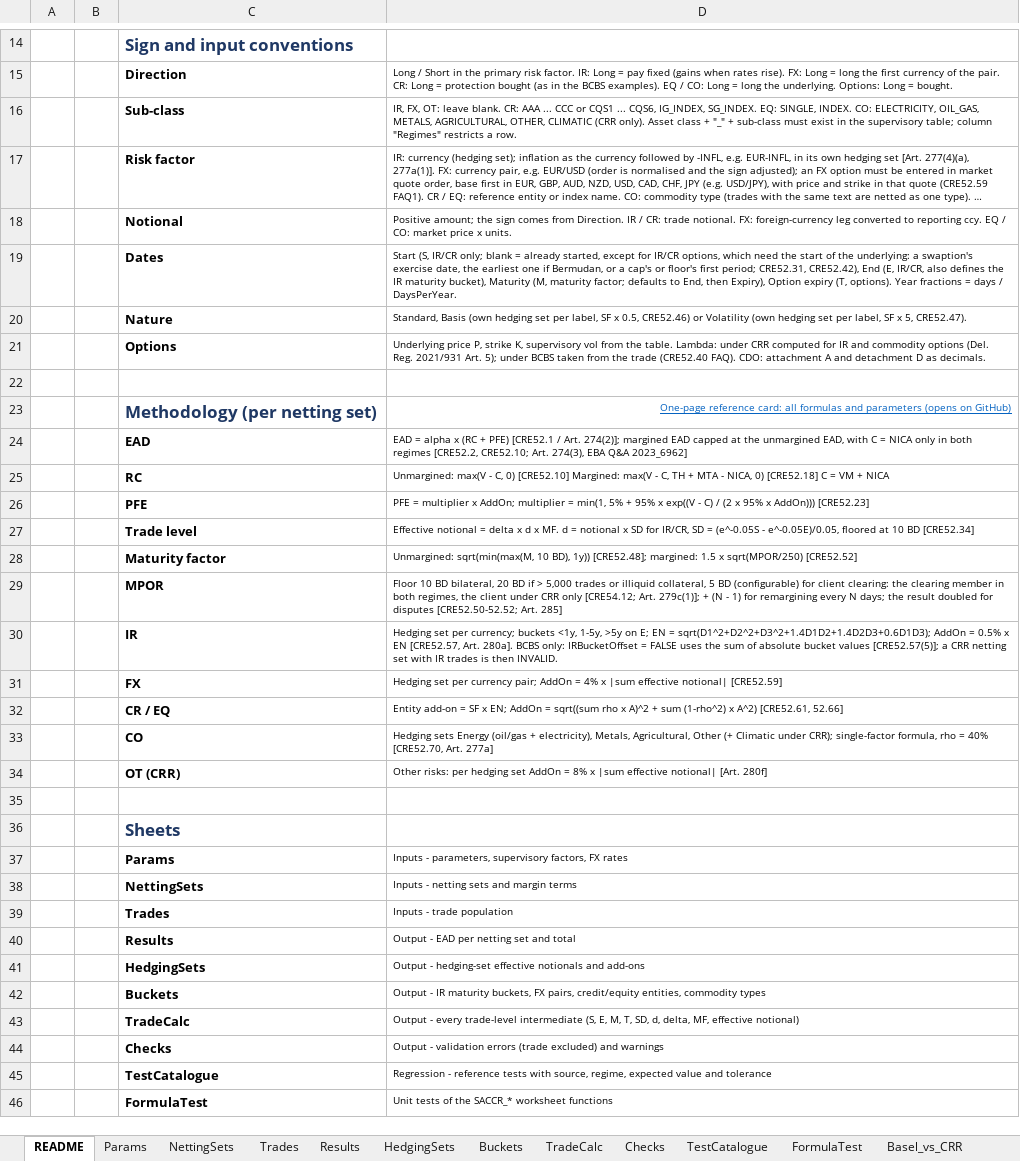
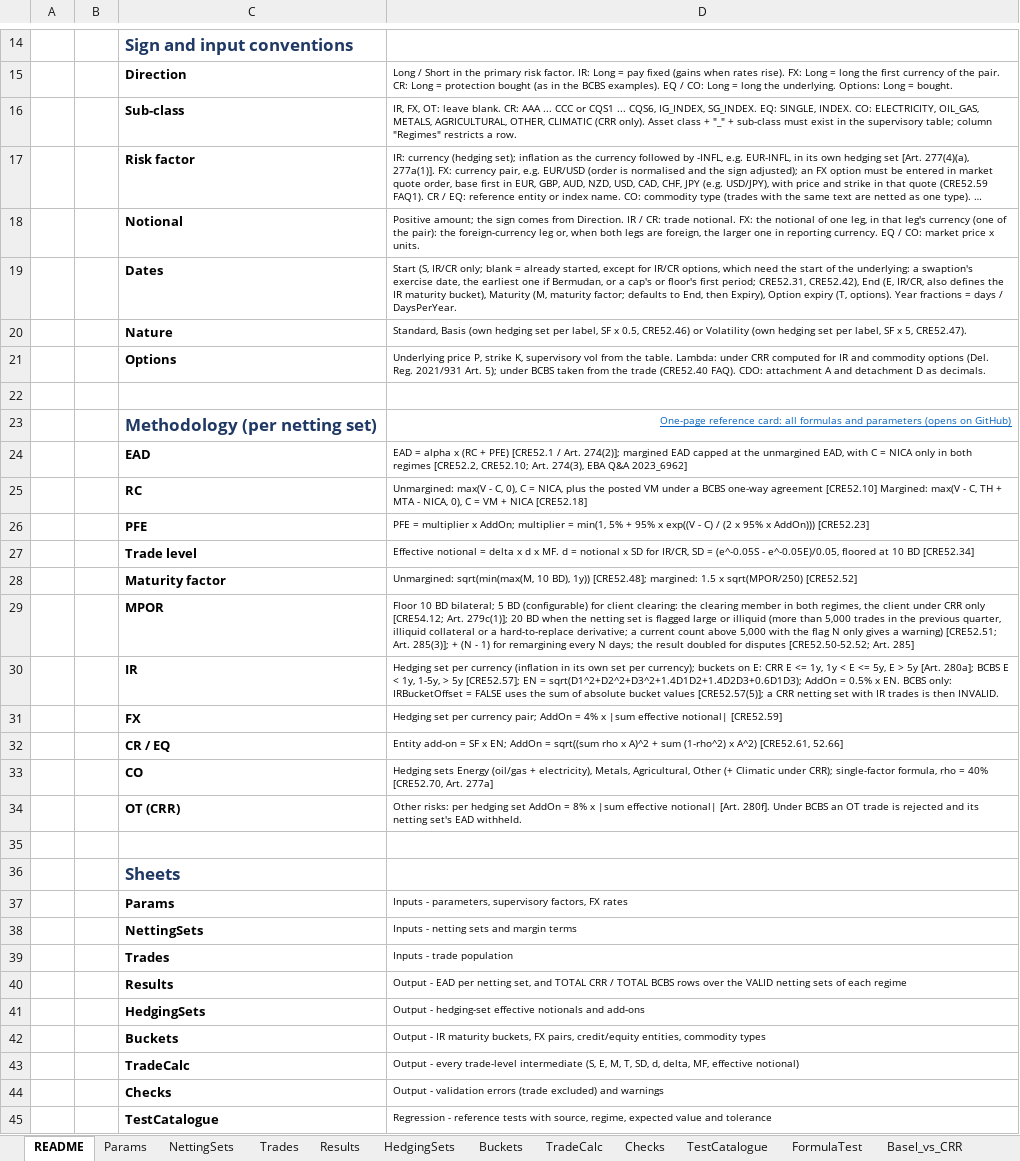
Before and after one commit to danielep71/K-SACCR, an Excel workbook: src/workbook/SACCR_Template.xlsx, sheet README, drawn as a sheet; only a part is shown, gaps mark what is left out; the shorter side is filled out with more unchanged rows; long unchanged cells end in …; values as stored, in another font and other column widths than the file's, no borders; the diff covers the shown part only; the diff names each change by its address in the sheet, - before the commit and + after, or states it on an @@ line.

Commit message:
README sheet: wider column C, section borders, collapsible sections and current text (#231)
README sheet of the template: column C 55 wide; each section framed with a thin outer border and dashed inner lines; each section's detail rows grouped under its title row (+/- button, summary above, expanded by default); 17 texts brought in line with the engine, template and methodology (per-regime TOTAL rows, CRR/BCBS IR buckets, MPOR floors and the large-or-illiquid flag, collateral C, BCBS OT rejection, FX notional leg, economic-trade legs, declared SACCR_* argument names, digital options not supported, unmargined cap basis, sample netting sets, supported platforms), with row heights to fit. Patched at XML level, preserving the data-validation extensions.

Validation: package integrity; openpyxl and LibreOffice checks; python tools/check.py passes. Owner Excel check (2026-10-15): opens cleanly, width and borders as designed, +/- buttons collapse and expand each section, every text fully visible.

```diff
--- a/src/workbook/SACCR_Template.xlsx (sheet README)
+++ b/src/workbook/SACCR_Template.xlsx (sheet README)
-D18: …notional. FX: foreign-currency leg converted to reporting ccy. EQ /…
+D18: …notional. FX: the notional of one leg, in that leg's currency (one of the pair): the foreign-currency leg or, when both legs are foreign, the larger one in reporting currency. EQ /…
-D25: …- C, 0) [CRE52.10] Margined: max(V - C, TH + MTA - NICA, 0) [CRE52.18] C = VM + NICA
+D25: …- C, 0), C = NICA, plus the posted VM under a BCBS one-way agreement [CRE52.10] Margined: max(V - C, TH + MTA - NICA, 0), C = VM + NICA [CRE52.18]
-D29: …10 BD bilateral, 20 BD if > 5,000 trades or illiquid collateral, 5 BD (configurable) for client clearing: the clearing member in both regimes, the client under CRR only [CRE54.12; Art. 279c(1)]; + (N…
+D29: …10 BD bilateral; 5 BD (configurable) for client clearing: the clearing member in both regimes, the client under CRR only [CRE54.12; Art. 279c(1)]; 20 BD when the netting set is flagged large or illiquid (more than 5,000 trades in the previous quarter, illiquid collateral or a hard-to-replace derivative; a current count above 5,000 with the flag N only gives a warning) [CRE52.51; Art. 285(3)]; + (N…
-D30: …set per currency; buckets <1y, 1-5y, >5y on E; EN = sqrt(D1^2+D2^2+D3^2+1.4D1D2+1.4D2D3+0.6D1D3); AddOn = 0.5% x EN [CRE52.57, Art. 280a]. BCBS only:…
+D30: …set per currency (inflation in its own set per currency); buckets on E: CRR E <= 1y, 1y < E <= 5y, E > 5y [Art. 280a]; BCBS E < 1y, 1-5y, > 5y [CRE52.57]; EN = sqrt(D1^2+D2^2+D3^2+1.4D1D2+1.4D2D3+0.6D1D3); AddOn = 0.5% x EN. BCBS only:…
-D34: …notional| [Art. 280f]
+D34: …notional| [Art. 280f]. Under BCBS an OT trade is rejected and its netting set's EAD withheld.
-D40: …per netting set and total
+D40: …per netting set, and TOTAL CRR / TOTAL BCBS rows over the VALID netting sets of each regime
```
Also changed, not shown: 11 edited cells elsewhere in this sheet, 1 other file.
